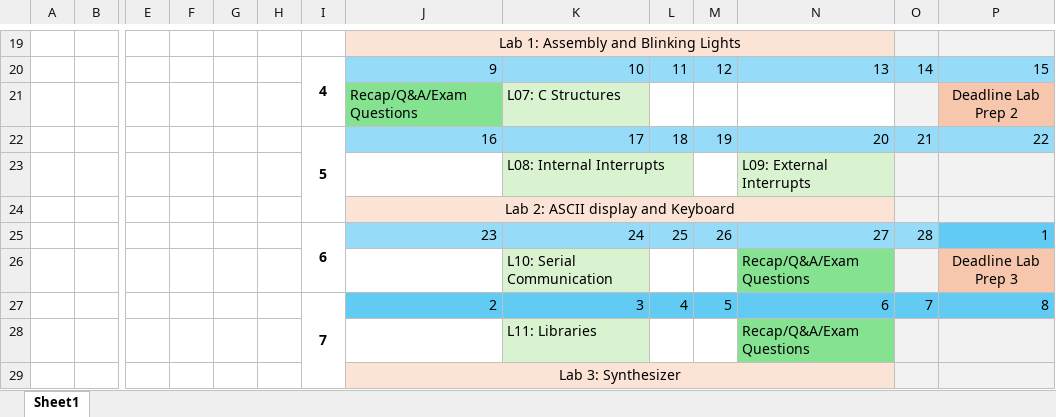
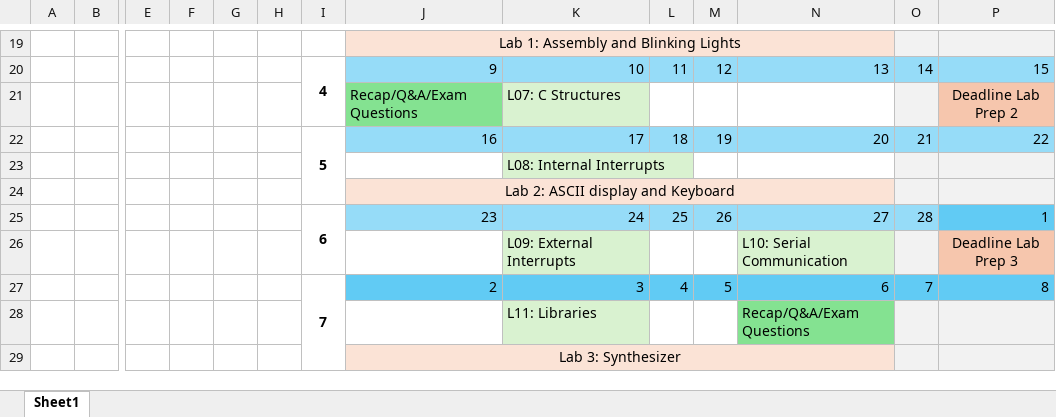
Before and after one commit to elias-at-chalmers/mop-lecture_notes-mirror, an Excel workbook: slides/schedule.xlsx, sheet Sheet1, drawn as a sheet; only a part is shown, gaps mark what is left out; values as stored, in another font and other column widths than the file's, no borders; removed rows and columns are numbered as before the commit, all else as after; rows hold the shown columns only; the diff names each change by its address in the sheet, - before the commit and + after, or states it on an @@ line.

```diff
--- a/slides/schedule.xlsx (sheet Sheet1)
+++ b/slides/schedule.xlsx (sheet Sheet1)
-N23: L09: External Interrupts
+N23: (empty)
-N23 fill: #D9F2D0
+N23 fill: none
-row 26:  |  |  |  |  |  |  |  | L10: Serial Communication |  |  | Recap/Q&A/Exam Questions |  | Deadline Lab Prep 3
+row 26:  |  |  |  |  |  |  |  | L09: External Interrupts |  |  | L10: Serial Communication |  | Deadline Lab Prep 3
```
Also changed, not shown: 8 other files.
